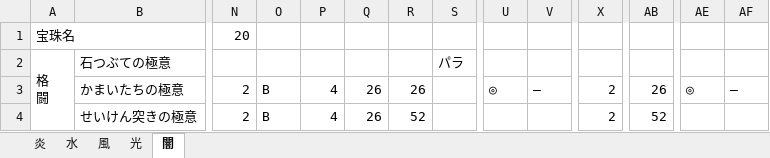
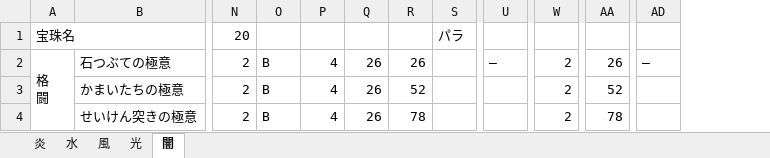
Before and after one commit to Romidy/jewel, an Excel workbook: 無題のスプレッドシート.xlsx, sheet 闇, drawn as a sheet; only a part is shown, gaps mark what is left out; values as stored, in another font and other column widths than the file's, no cell formats; charts and pictures not drawn; removed rows and columns are numbered as before the commit, all else as after; the diff covers the shown part only; the diff names each change by its address in the sheet, - before the commit and + after, or states it on an @@ line.

```diff
--- a/無題のスプレッドシート.xlsx (sheet 闇)
+++ b/無題のスプレッドシート.xlsx (sheet 闇)
-column U, row 3: ◎
-column AE, row 3: ◎
-S1: (empty)
+S1: パラ
-N2: (empty)
+N2: 2
-O2: (empty)
+O2: B
-P2: (empty)
+P2: 4
-Q2: (empty)
+Q2: 26
-R2: (empty)
+R2: 26
-S2: パラ
+S2: (empty)
-U2: (empty)
+U2: ―
-W2: (empty)
+W2: 2
-AA2: (empty)
+AA2: 26
-AD2: (empty)
+AD2: ―
-R3: 26
+R3: 52
-U3: ―
+U3: (empty)
-AA3: 26
+AA3: 52
-AD3: ―
+AD3: (empty)
-R4: 52
+R4: 78
-AA4: 52
+AA4: 78
```
Also changed, not shown: 64 edited cells elsewhere in this sheet, sheet 光, sheet 炎, sheet 水, sheet 風, cell formats, formulas that keep their value, charts or pictures.
